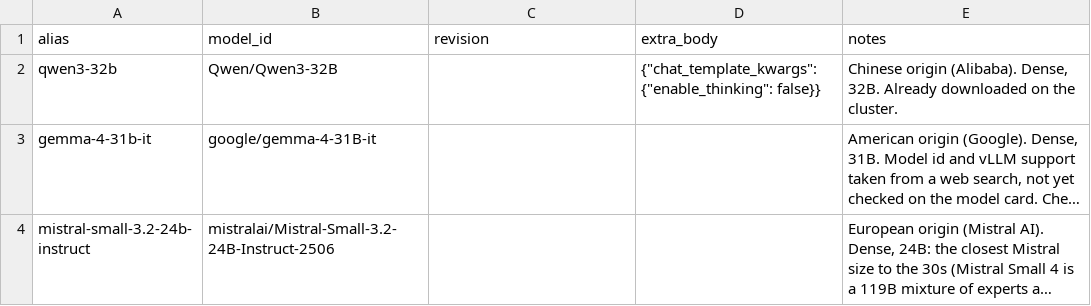
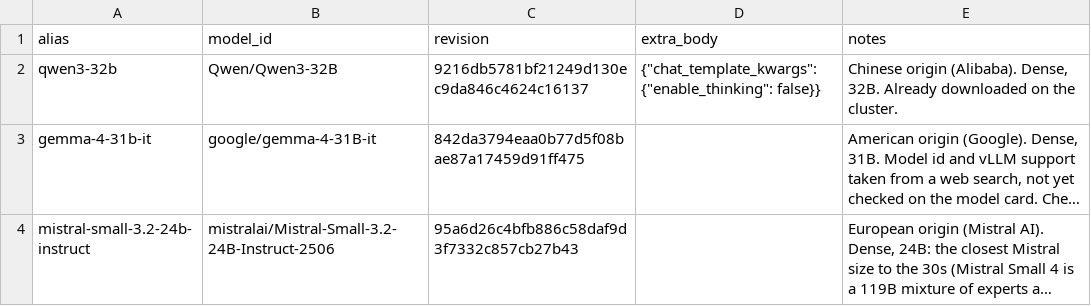
Before and after one commit to BlackSamuron0305/IS617-LLM4ES-WORK, a CSV file: experiment/models.csv, drawn as a sheet; long unchanged cells end in …; the diff names each change by its address in the sheet, - before the commit and + after, or states it on an @@ line.

```diff
--- a/experiment/models.csv
+++ b/experiment/models.csv
-C2 (revision): (empty)
+C2 (revision): 9216db5781bf21249d130ec9da846c4624c16137
-C3 (revision): (empty)
+C3 (revision): 842da3794eaa0b77d5f08bae87a17459d91ff475
-C4 (revision): (empty)
+C4 (revision): 95a6d26c4bfb886c58daf9d3f7332c857cb27b43
```
Also changed, not shown: experiment/judge/judge_models.csv, experiment/run_settings.csv, 25 other files.
